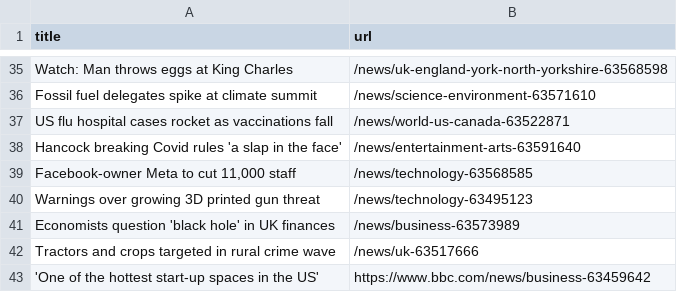
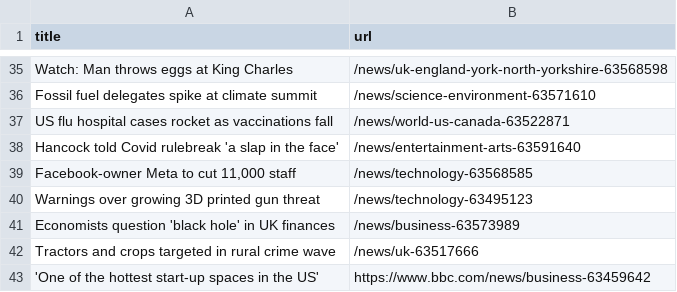
Before and after one commit to cpohkwan/automatic-scraper-bbc, a CSV file: bbc.csv, drawn as a sheet; only a part is shown, gaps mark what is left out.

```diff
--- a/bbc.csv
+++ b/bbc.csv
@@ -37,3 +37,3 @@ Fossil fuel delegates spike at climate summit,/news/science-environment-63571610
 US flu hospital cases rocket as vaccinations fall,/news/world-us-canada-63522871
-Hancock breaking Covid rules 'a slap in the face',/news/entertainment-arts-63591640
+Hancock told Covid rulebreak 'a slap in the face',/news/entertainment-arts-63591640
 "Facebook-owner Meta to cut 11,000 staff",/news/technology-63568585
```
